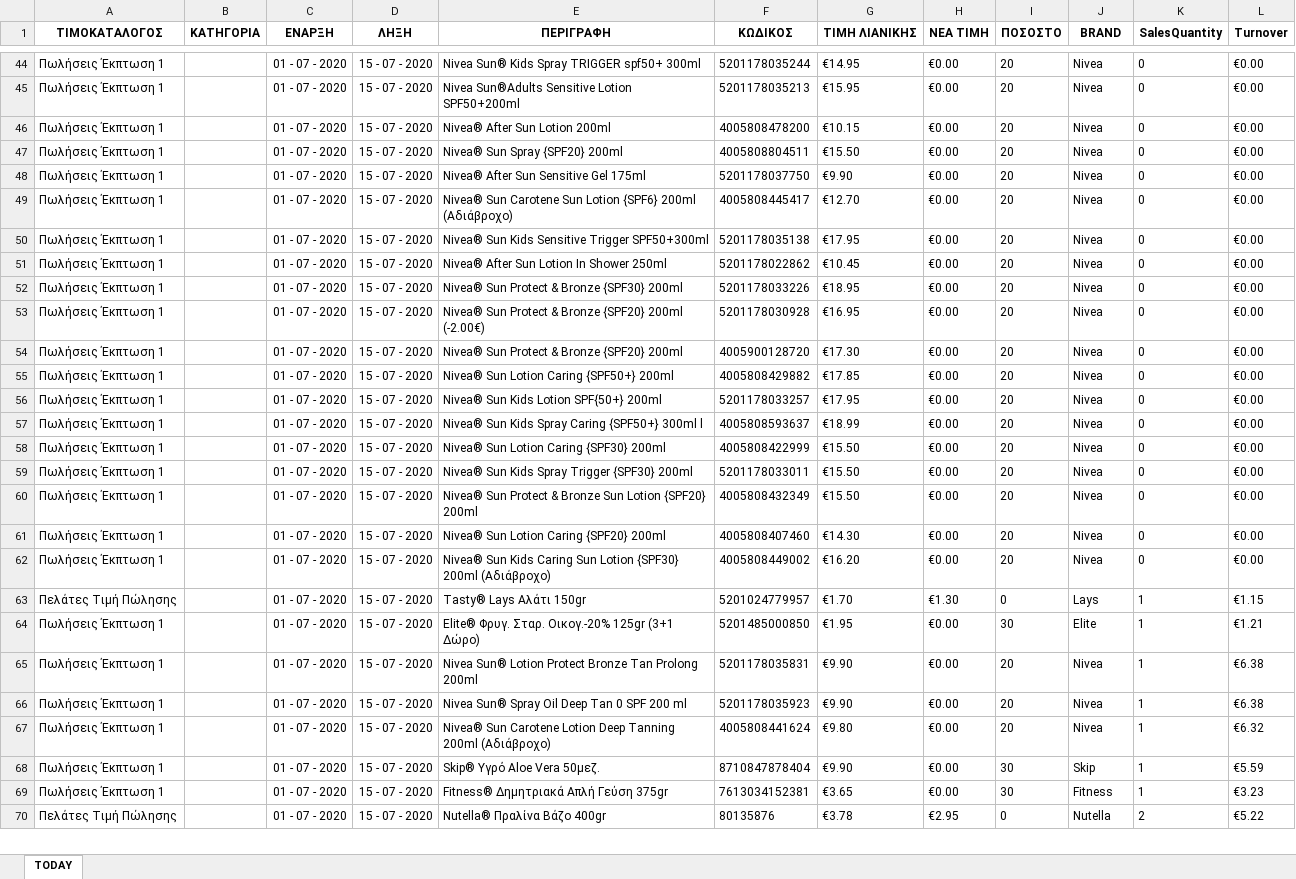
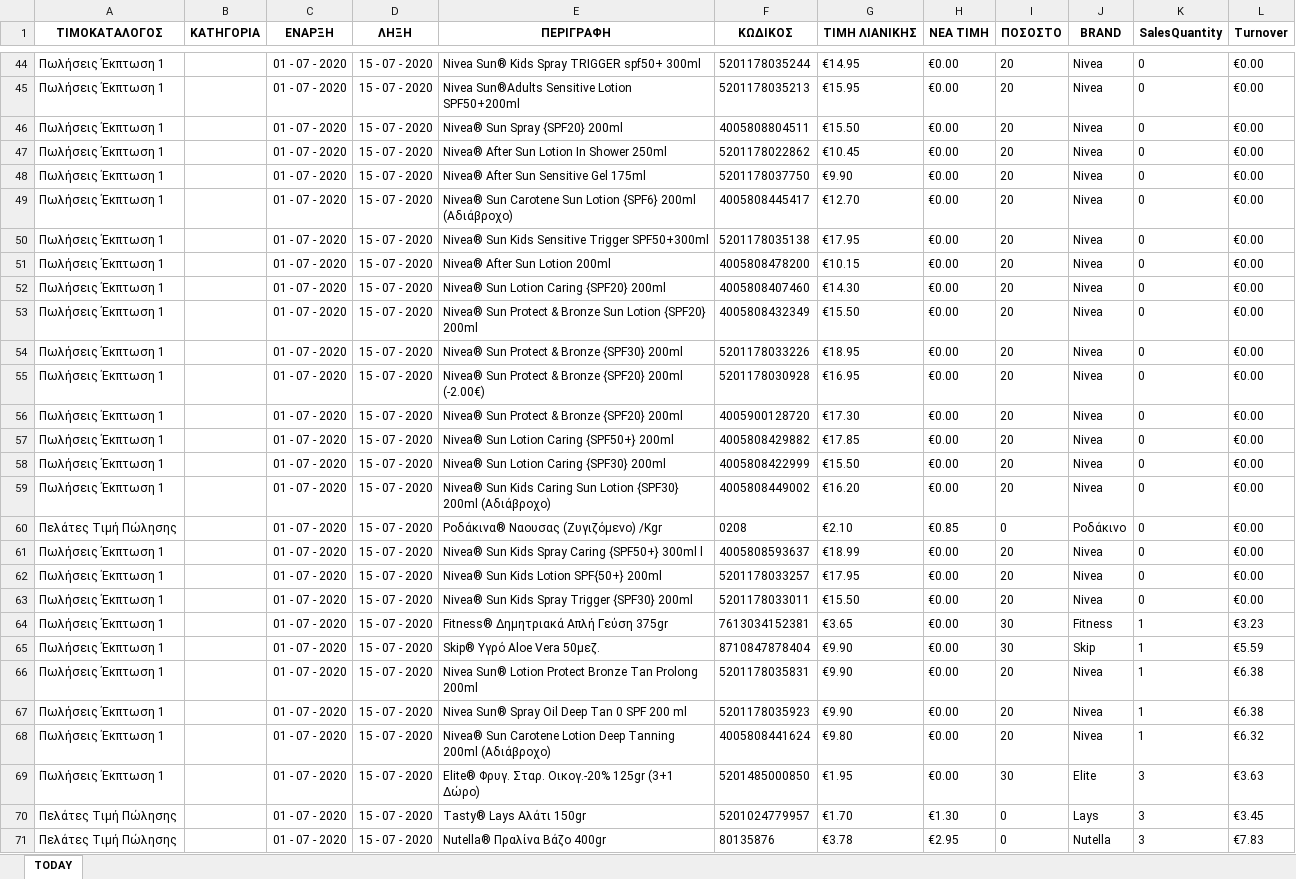
Before and after one commit to gitter-badger/Elounda_Market, an Excel workbook: A_DAILY_ΠΟΡΕΙΑ_ΤΙΜΟΚΑΤΑΛΟΓΟΥ_ΠΩΛΗΣΕΩΝ/excel/16.xlsx, sheet TODAY, drawn as a sheet; only a part is shown, gaps mark what is left out; values as stored, in another font and other column widths than the file's, no borders; conditional formats not drawn; removed rows and columns are numbered as before the commit, all else as after; the diff covers the shown part only; the diff names each change by its address in the sheet, - before the commit and + after, or states it on an @@ line.

```diff
--- a/A_DAILY_ΠΟΡΕΙΑ_ΤΙΜΟΚΑΤΑΛΟΓΟΥ_ΠΩΛΗΣΕΩΝ/excel/16.xlsx (sheet TODAY)
+++ b/A_DAILY_ΠΟΡΕΙΑ_ΤΙΜΟΚΑΤΑΛΟΓΟΥ_ΠΩΛΗΣΕΩΝ/excel/16.xlsx (sheet TODAY)
@@ row 51 moved to row 47: Πωλήσεις Έκπτωση 1 @@
@@ row 46 moved to row 51: Πωλήσεις Έκπτωση 1 @@
@@ row 61 moved to row 52: Πωλήσεις Έκπτωση 1 @@
@@ row 60 moved to row 53: Πωλήσεις Έκπτωση 1 @@
@@ row 62 moved to row 59: Πωλήσεις Έκπτωση 1 @@
+row 60: Πελάτες Τιμή Πώλησης |  | 01 - 07 - 2020 | 15 - 07 - 2020 | Ροδάκινα® Ναουσας (Ζυγιζόμενο) /Kgr | 0208 | €2.10 | €0.85 | 0 | Ροδάκινο | 0 | €0.00
@@ row 57 moved to row 61: Πωλήσεις Έκπτωση 1 @@
-row 63: Πελάτες Τιμή Πώλησης |  | 01 - 07 - 2020 | 15 - 07 - 2020 | Tasty® Lays Αλάτι 150gr | 5201024779957 | €1.70 | €1.30 | 0 | Lays | 1 | €1.15
-E64 (ΠΕΡΙΓΡΑΦΗ): Elite® Φρυγ. Σταρ. Οικογ.-20% 125gr (3+1 Δώρο)
+E64 (ΠΕΡΙΓΡΑΦΗ): Fitness® Δημητριακά Απλή Γεύση 375gr
-F64 (ΚΩΔΙΚΟΣ): 5201485000850
+F64 (ΚΩΔΙΚΟΣ): 7613034152381
-G64 (ΤΙΜΗ ΛΙΑΝΙΚΗΣ): €1.95
+G64 (ΤΙΜΗ ΛΙΑΝΙΚΗΣ): €3.65
-J64 (BRAND): Elite
+J64 (BRAND): Fitness
-L64 (Turnover): €1.21
+L64 (Turnover): €3.23
@@ row 68 moved to row 65: Πωλήσεις Έκπτωση 1 @@
-E69 (ΠΕΡΙΓΡΑΦΗ): Fitness® Δημητριακά Απλή Γεύση 375gr
+E69 (ΠΕΡΙΓΡΑΦΗ): Elite® Φρυγ. Σταρ. Οικογ.-20% 125gr (3+1 Δώρο)
-F69 (ΚΩΔΙΚΟΣ): 7613034152381
+F69 (ΚΩΔΙΚΟΣ): 5201485000850
-G69 (ΤΙΜΗ ΛΙΑΝΙΚΗΣ): €3.65
+G69 (ΤΙΜΗ ΛΙΑΝΙΚΗΣ): €1.95
-J69 (BRAND): Fitness
+J69 (BRAND): Elite
-K69 (SalesQuantity): 1
+K69 (SalesQuantity): 3
-L69 (Turnover): €3.23
+L69 (Turnover): €3.63
+row 70: Πελάτες Τιμή Πώλησης |  | 01 - 07 - 2020 | 15 - 07 - 2020 | Tasty® Lays Αλάτι 150gr | 5201024779957 | €1.70 | €1.30 | 0 | Lays | 3 | €3.45
-K71 (SalesQuantity): 2
+K71 (SalesQuantity): 3
-L71 (Turnover): €5.22
+L71 (Turnover): €7.83
```
Also changed, not shown: 2 added rows, 1 removed row, 2 moved rows and 18 edited cells elsewhere in this sheet, 9 other files.
